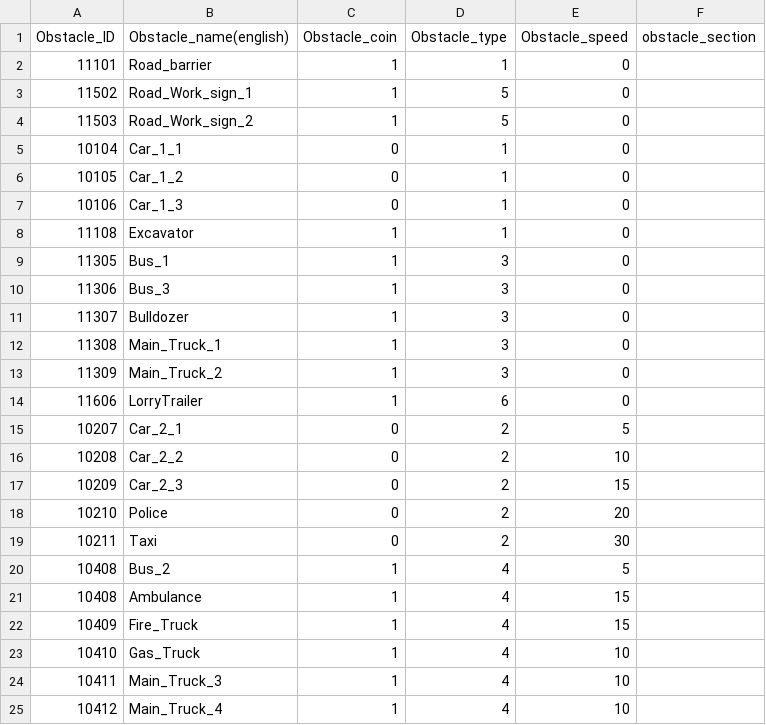
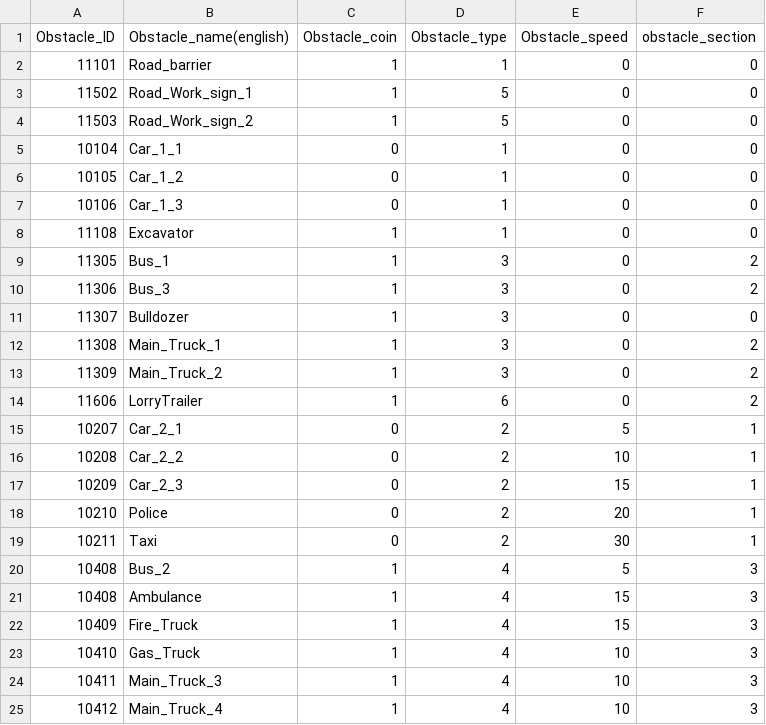
Before and after one commit to bamin0502/Run_Away, a CSV file: Assets/Resources/Table/RunAway_Obstacle.csv, drawn as a sheet.

```diff
--- a/Assets/Resources/Table/RunAway_Obstacle.csv
+++ b/Assets/Resources/Table/RunAway_Obstacle.csv
@@ -1,25 +1,25 @@
 Obstacle_ID,Obstacle_name(english),Obstacle_coin,Obstacle_type,Obstacle_speed,obstacle_section
-11101,Road_barrier,1,1,0,
-11502,Road_Work_sign_1,1,5,0,
-11503,Road_Work_sign_2,1,5,0,
-10104,Car_1_1,0,1,0,
-10105,Car_1_2,0,1,0,
-10106,Car_1_3,0,1,0,
-11108,Excavator,1,1,0,
-11305,Bus_1,1,3,0,
-11306,Bus_3,1,3,0,
-11307,Bulldozer,1,3,0,
-11308,Main_Truck_1,1,3,0,
-11309,Main_Truck_2,1,3,0,
-11606,LorryTrailer,1,6,0,
-10207,Car_2_1,0,2,5,
-10208,Car_2_2,0,2,10,
-10209,Car_2_3,0,2,15,
-10210,Police,0,2,20,
-10211,Taxi,0,2,30,
-10408,Bus_2,1,4,5,
-10408,Ambulance,1,4,15,
-10409,Fire_Truck,1,4,15,
-10410,Gas_Truck,1,4,10,
-10411,Main_Truck_3,1,4,10,
-10412,Main_Truck_4,1,4,10,
+11101,Road_barrier,1,1,0,0
+11502,Road_Work_sign_1,1,5,0,0
+11503,Road_Work_sign_2,1,5,0,0
+10104,Car_1_1,0,1,0,0
+10105,Car_1_2,0,1,0,0
+10106,Car_1_3,0,1,0,0
+11108,Excavator,1,1,0,0
+11305,Bus_1,1,3,0,2
+11306,Bus_3,1,3,0,2
+11307,Bulldozer,1,3,0,0
+11308,Main_Truck_1,1,3,0,2
+11309,Main_Truck_2,1,3,0,2
+11606,LorryTrailer,1,6,0,2
+10207,Car_2_1,0,2,5,1
+10208,Car_2_2,0,2,10,1
+10209,Car_2_3,0,2,15,1
+10210,Police,0,2,20,1
+10211,Taxi,0,2,30,1
+10408,Bus_2,1,4,5,3
+10408,Ambulance,1,4,15,3
+10409,Fire_Truck,1,4,15,3
+10410,Gas_Truck,1,4,10,3
+10411,Main_Truck_3,1,4,10,3
+10412,Main_Truck_4,1,4,10,3
```
Also changed, not shown: 4 other files.
